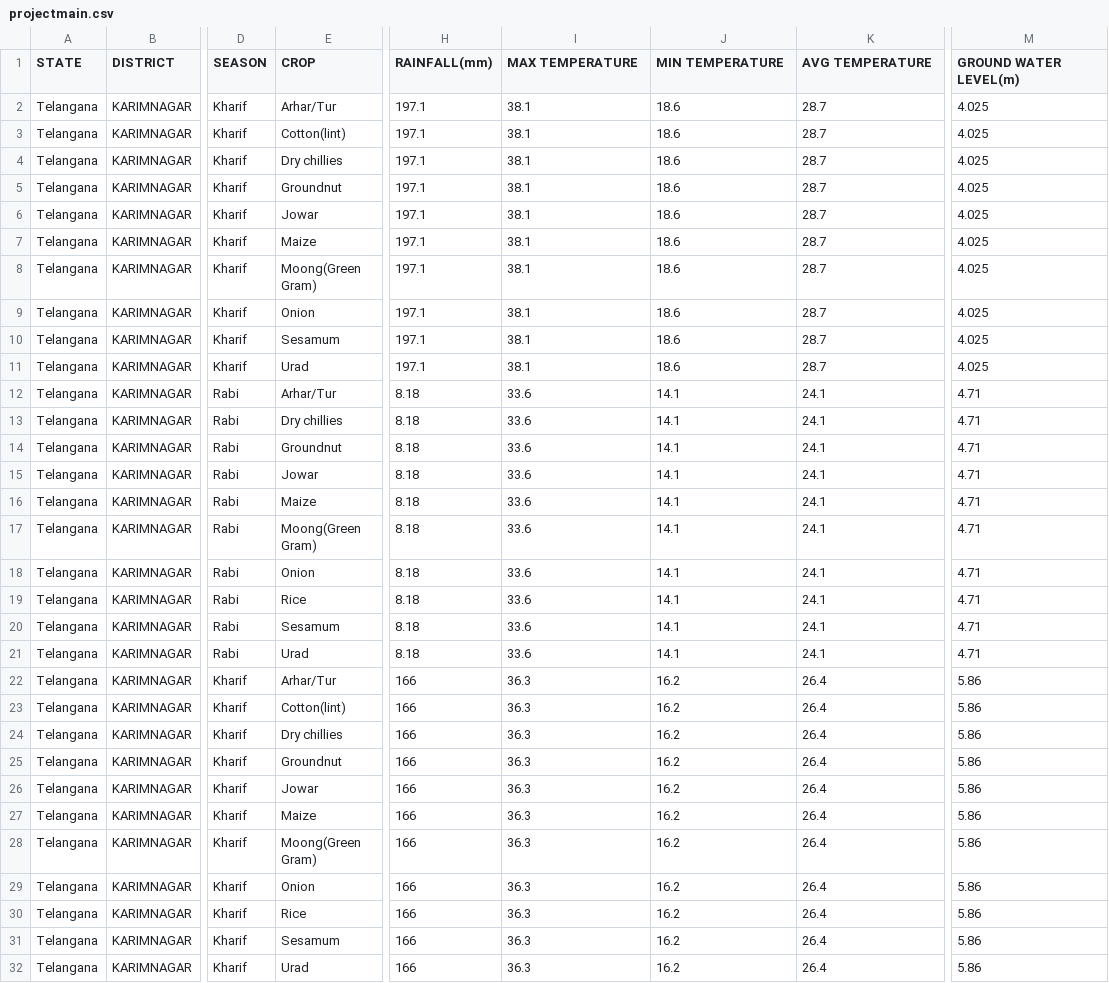
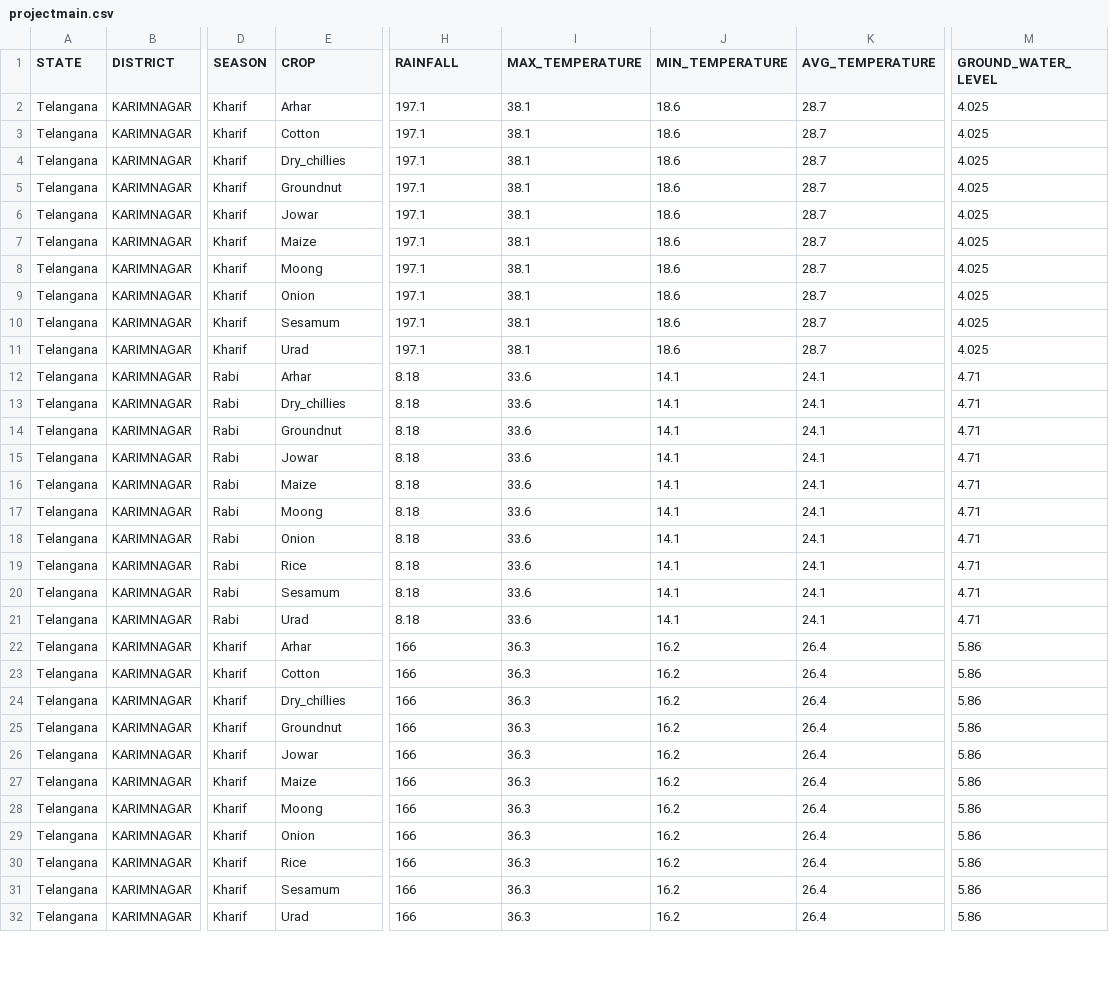
Before and after one commit to harel-coffee/Predicting-yield-of-the-Crop-using-Machine-Learning-auto, a CSV file: Project/projectmain.csv, drawn as a sheet; only a part is shown, gaps mark what is left out; the diff covers the shown part only; the diff names each change by its address in the sheet, - before the commit and + after, or states it on an @@ line.

Commit message:
Update projectmain.csv

```diff
--- a/Project/projectmain.csv
+++ b/Project/projectmain.csv
-H1: RAINFALL(mm)
+H1: RAINFALL
-I1: MAX TEMPERATURE
+I1: MAX_TEMPERATURE
-J1: MIN TEMPERATURE
+J1: MIN_TEMPERATURE
-K1: AVG TEMPERATURE
+K1: AVG_TEMPERATURE
-M1: GROUND WATER LEVEL(m)
+M1: GROUND_WATER_LEVEL
-E2 (CROP): Arhar/Tur
+E2 (CROP): Arhar
-E3 (CROP): Cotton(lint)
+E3 (CROP): Cotton
-E4 (CROP): Dry chillies
+E4 (CROP): Dry_chillies
-E8 (CROP): Moong(Green Gram)
+E8 (CROP): Moong
-E12 (CROP): Arhar/Tur
+E12 (CROP): Arhar
-E13 (CROP): Dry chillies
+E13 (CROP): Dry_chillies
-E17 (CROP): Moong(Green Gram)
+E17 (CROP): Moong
-E22 (CROP): Arhar/Tur
+E22 (CROP): Arhar
-E23 (CROP): Cotton(lint)
+E23 (CROP): Cotton
-E24 (CROP): Dry chillies
+E24 (CROP): Dry_chillies
-E28 (CROP): Moong(Green Gram)
+E28 (CROP): Moong
```
Also changed, not shown: 81 edited cells elsewhere in this file.
